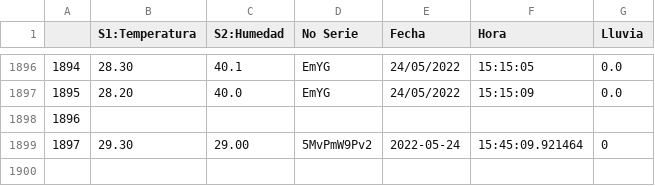
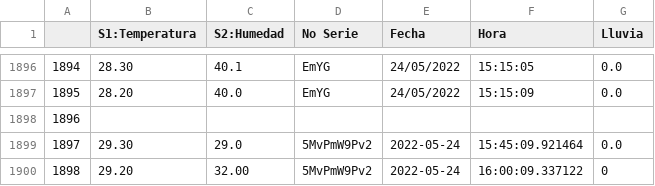
Before and after one commit to darkn-code/ClaseAI-2022, a CSV file: basedatos/datos.csv, drawn as a sheet; only a part is shown, gaps mark what is left out.

Commit message:
Datos Exteriores Alejandro

```diff
--- a/basedatos/datos.csv
+++ b/basedatos/datos.csv
@@ -1898,3 +1898,4 @@
 1896,,,,,,
-1897,29.30,29.00,5MvPmW9Pv2,2022-05-24,15:45:09.921464,"0
-"
+1897,29.30,29.0,5MvPmW9Pv2,2022-05-24,15:45:09.921464,0.0
+1898,29.20,32.00,5MvPmW9Pv2,2022-05-24,16:00:09.337122,"0
+"
```
